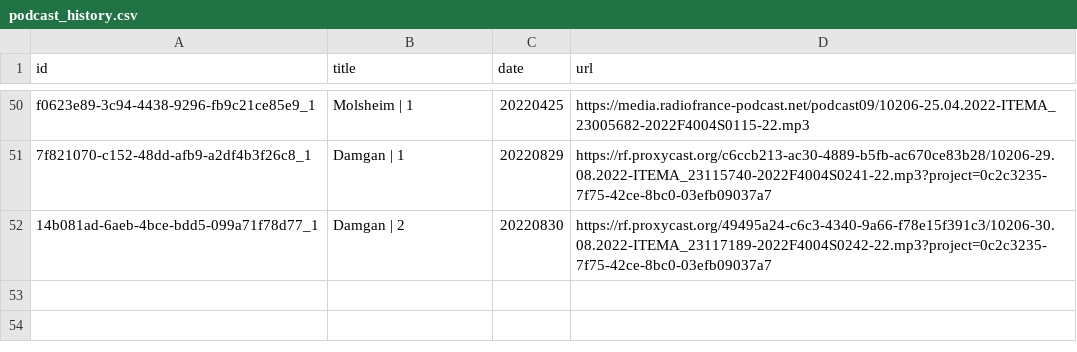
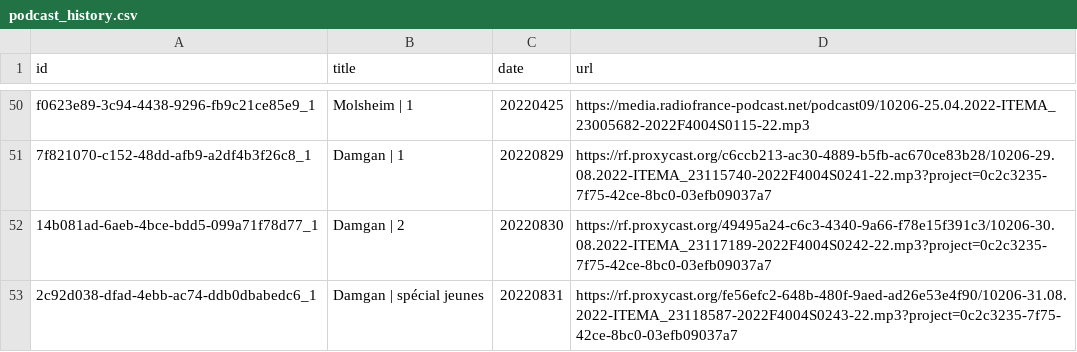
Before and after one commit to gldsv/project-train-your-brain, a CSV file: raw_data/podcast_history.csv, drawn as a sheet; only a part is shown, gaps mark what is left out.

```diff
--- a/raw_data/podcast_history.csv
+++ b/raw_data/podcast_history.csv
@@ -52 +52,2 @@ f0623e89-3c94-4438-9296-fb9c21ce85e9_1,Molsheim | 1,20220425,https://media.radio
 14b081ad-6aeb-4bce-bdd5-099a71f78d77_1,Damgan | 2,20220830,https://rf.proxycast.org/49495a24-c6c3-4340-9a66-f78e15f391c3/10206-30.08.2022-ITEMA_23117189-2022F4004S0242-22.mp3?project=0c2c3235-7f75-42ce-8bc0-03efb09037a7
+2c92d038-dfad-4ebb-ac74-ddb0dbabedc6_1,Damgan | spécial jeunes,20220831,https://rf.proxycast.org/fe56efc2-648b-480f-9aed-ad26e53e4f90/10206-31.08.2022-ITEMA_23118587-2022F4004S0243-22.mp3?project=0c2c3235-7f75-42ce-8bc0-03efb09037a7
```
Also changed, not shown: 3 other files.
